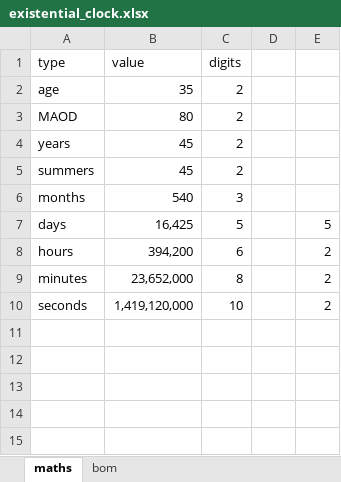
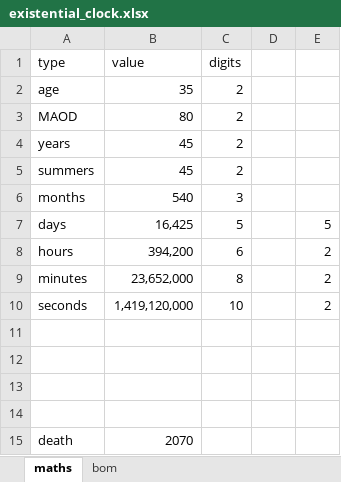
Before and after one commit to GralastairBean/Existential-Clock, an Excel workbook: existential_clock.xlsx, sheet maths, drawn as a sheet; values as stored, in another font and other column widths than the file's, no borders; the diff names each change by its address in the sheet, - before the commit and + after, or states it on an @@ line.

Commit message:
Update existential_clock.xlsx

```diff
--- a/existential_clock.xlsx (sheet maths)
+++ b/existential_clock.xlsx (sheet maths)
+row 11: (empty)
+row 12: (empty)
+row 13: (empty)
+row 14: (empty)
+row 15: death | 2070
```
